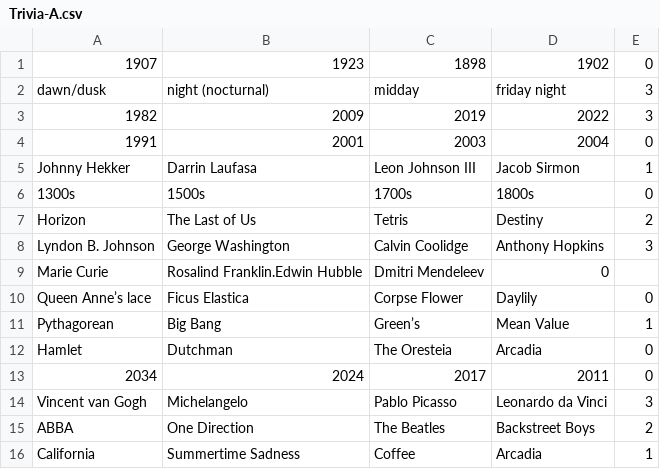
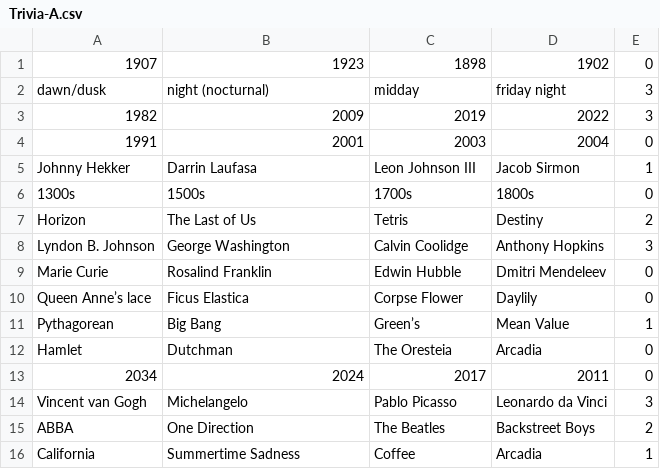
Before and after one commit to saanviiyer/hunt-the-wumpus, a CSV file: GameControl/Trivia-A.csv, drawn as a sheet.

Commit message:
COMMA

```diff
--- a/GameControl/Trivia-A.csv
+++ b/GameControl/Trivia-A.csv
@@ -8,3 +8,3 @@ Horizon,The Last of Us,Tetris,Destiny,2
 Lyndon B. Johnson,George Washington,Calvin Coolidge,Anthony Hopkins,3
-Marie Curie,Rosalind Franklin.Edwin Hubble,Dmitri Mendeleev,0
+Marie Curie,Rosalind Franklin,Edwin Hubble,Dmitri Mendeleev,0
 Queen Anne’s lace,Ficus Elastica,Corpse Flower,Daylily,0
```
